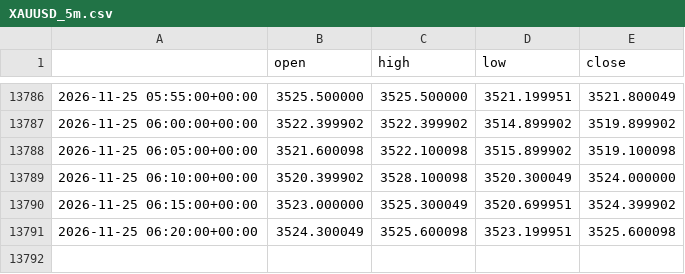
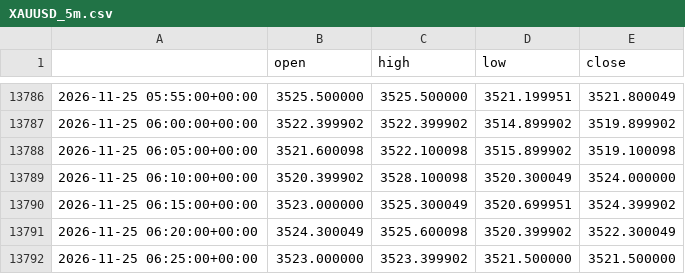
Before and after one commit to cms2nd/ftmo-sim-test, a CSV file: data/XAUUSD_5m.csv, drawn as a sheet; only a part is shown, gaps mark what is left out.

```diff
--- a/data/XAUUSD_5m.csv
+++ b/data/XAUUSD_5m.csv
@@ -13790,2 +13790,3 @@
 2026-11-25 06:15:00+00:00,3523.000000,3525.300049,3520.699951,3524.399902
-2026-11-25 06:20:00+00:00,3524.300049,3525.600098,3523.199951,3525.600098
+2026-11-25 06:20:00+00:00,3524.300049,3525.600098,3520.399902,3522.300049
+2026-11-25 06:25:00+00:00,3523.000000,3523.399902,3521.500000,3521.500000
```
Also changed, not shown: 6 other files.
